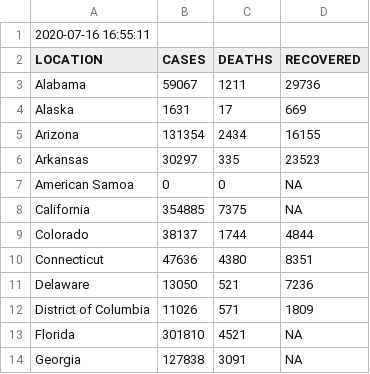
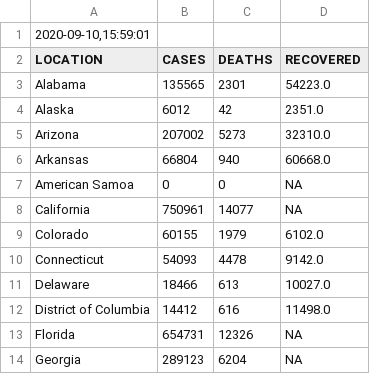
Before and after one commit to idirlab/covid19data, a CSV file: covid_cases_collection/data/temp/jhu_s.csv, drawn as a sheet; only a part is shown; the diff covers the shown part only.

```diff
--- a/covid_cases_collection/data/temp/jhu_s.csv
+++ b/covid_cases_collection/data/temp/jhu_s.csv
@@ -1,14 +1,14 @@
-2020-07-16 16:55:11
+2020-09-10,15:59:01
 LOCATION	CASES	DEATHS	RECOVERED
-Alabama	59067	1211	29736
-Alaska	1631	17	669
-Arizona	131354	2434	16155
-Arkansas	30297	335	23523
+Alabama	135565	2301	54223.0
+Alaska	6012	42	2351.0
+Arizona	207002	5273	32310.0
+Arkansas	66804	940	60668.0
 American Samoa	0	0	NA
-California	354885	7375	NA
-Colorado	38137	1744	4844
-Connecticut	47636	4380	8351
-Delaware	13050	521	7236
-District of Columbia	11026	571	1809
-Florida	301810	4521	NA
-Georgia	127838	3091	NA
+California	750961	14077	NA
+Colorado	60155	1979	6102.0
+Connecticut	54093	4478	9142.0
+Delaware	18466	613	10027.0
+District of Columbia	14412	616	11498.0
+Florida	654731	12326	NA
+Georgia	289123	6204	NA
```
Also changed, not shown: 124 edited cells elsewhere in this file, covid_cases_collection/data/temp/ctp_s.csv, covid_cases_collection/data/temp/jhu_c.csv, 21 other files.
